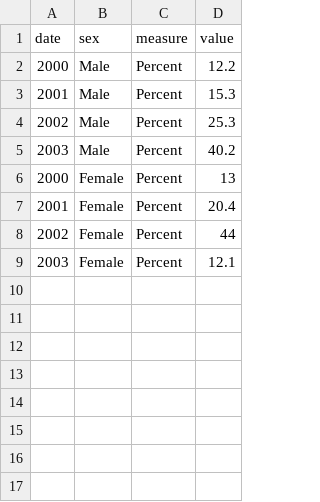
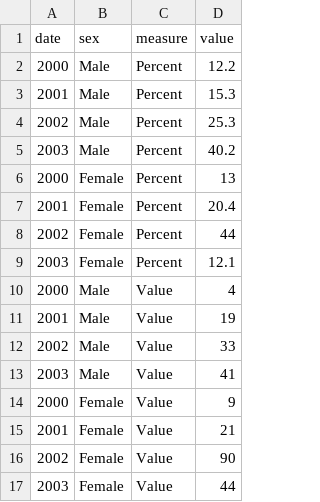
Before and after one commit to SpencerHedger/d3-jsonstat-bar-chart, a CSV file: data.csv, drawn as a sheet.

Commit message:
Add more data

```diff
--- a/data.csv
+++ b/data.csv
@@ -9 +9,9 @@ date,sex,measure,value
 2003,Female,Percent,12.1
+2000,Male,Value,4
+2001,Male,Value,19
+2002,Male,Value,33
+2003,Male,Value,41
+2000,Female,Value,9
+2001,Female,Value,21
+2002,Female,Value,90
+2003,Female,Value,44
```
